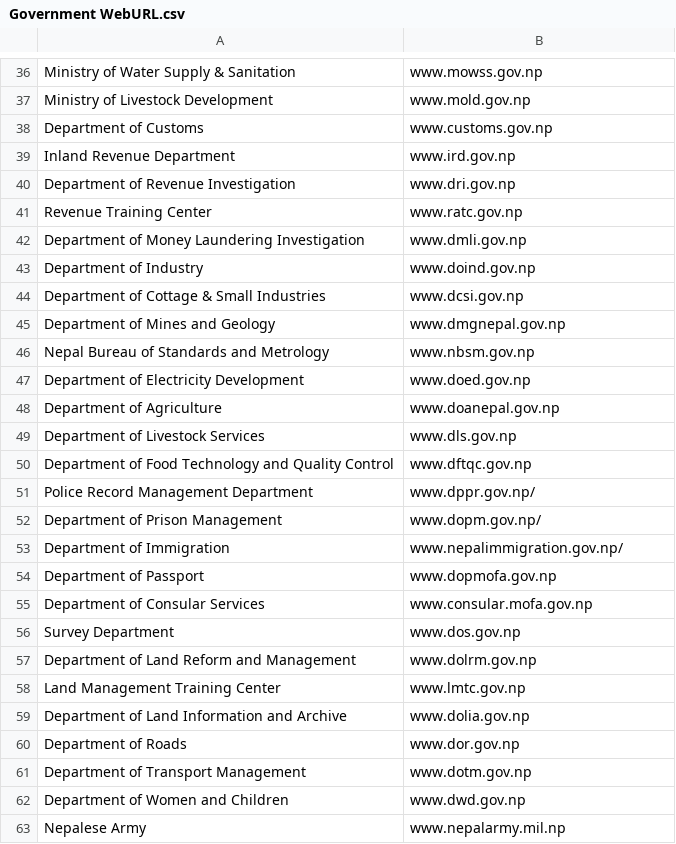
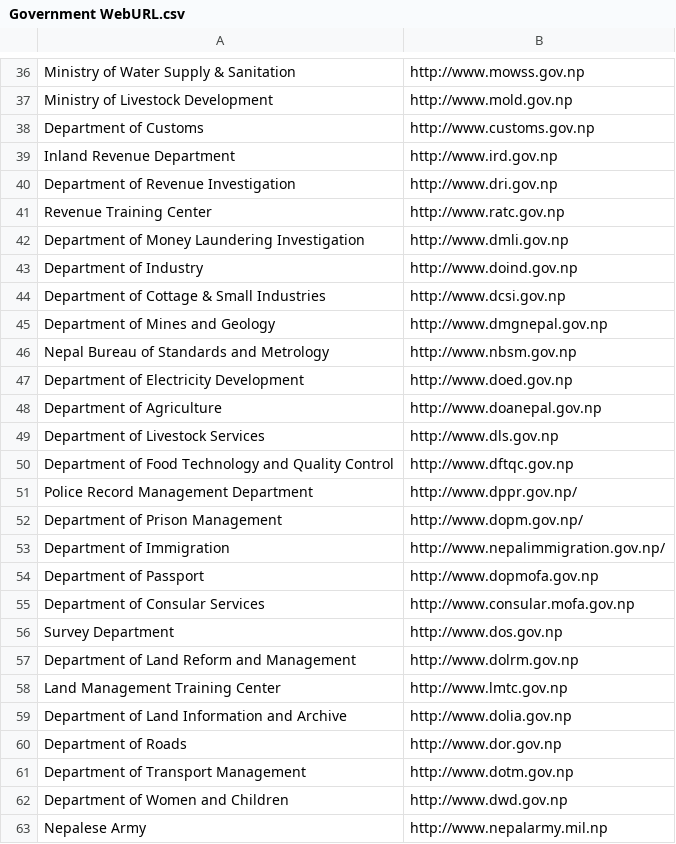
Before and after one commit to nikeshbalami/gov-webURL, a CSV file: Government WebURL.csv, drawn as a sheet; only a part is shown, gaps mark what is left out; the diff covers the shown part only; the diff names each change by its address in the sheet, - before the commit and + after, or states it on an @@ line.

Commit message:
update URL format to begin with http://

```diff
--- a/Government WebURL.csv
+++ b/Government WebURL.csv
-B36: www.mowss.gov.np
+B36: http://www.mowss.gov.np
-B37: www.mold.gov.np
+B37: http://www.mold.gov.np
-B38: www.customs.gov.np
+B38: http://www.customs.gov.np
-B39: www.ird.gov.np
+B39: http://www.ird.gov.np
-B40: www.dri.gov.np
+B40: http://www.dri.gov.np
-B41: www.ratc.gov.np
+B41: http://www.ratc.gov.np
-B42: www.dmli.gov.np
+B42: http://www.dmli.gov.np
-B43: www.doind.gov.np
+B43: http://www.doind.gov.np
-B44: www.dcsi.gov.np
+B44: http://www.dcsi.gov.np
-B45: www.dmgnepal.gov.np
+B45: http://www.dmgnepal.gov.np
-B46: www.nbsm.gov.np
+B46: http://www.nbsm.gov.np
-B47: www.doed.gov.np
+B47: http://www.doed.gov.np
-B48: www.doanepal.gov.np
+B48: http://www.doanepal.gov.np
-B49: www.dls.gov.np
+B49: http://www.dls.gov.np
-B50: www.dftqc.gov.np
+B50: http://www.dftqc.gov.np
-B51: www.dppr.gov.np/
+B51: http://www.dppr.gov.np/
-B52: www.dopm.gov.np/
+B52: http://www.dopm.gov.np/
-B53: www.nepalimmigration.gov.np/
+B53: http://www.nepalimmigration.gov.np/
-B54: www.dopmofa.gov.np
+B54: http://www.dopmofa.gov.np
-B55: www.consular.mofa.gov.np
+B55: http://www.consular.mofa.gov.np
-B56: www.dos.gov.np
+B56: http://www.dos.gov.np
-B57: www.dolrm.gov.np
+B57: http://www.dolrm.gov.np
-B58: www.lmtc.gov.np
+B58: http://www.lmtc.gov.np
-B59: www.dolia.gov.np
+B59: http://www.dolia.gov.np
-B60: www.dor.gov.np
+B60: http://www.dor.gov.np
-B61: www.dotm.gov.np
+B61: http://www.dotm.gov.np
-B62: www.dwd.gov.np
+B62: http://www.dwd.gov.np
-B63: www.nepalarmy.mil.np
+B63: http://www.nepalarmy.mil.np
```
Also changed, not shown: 54 edited cells elsewhere in this file.
